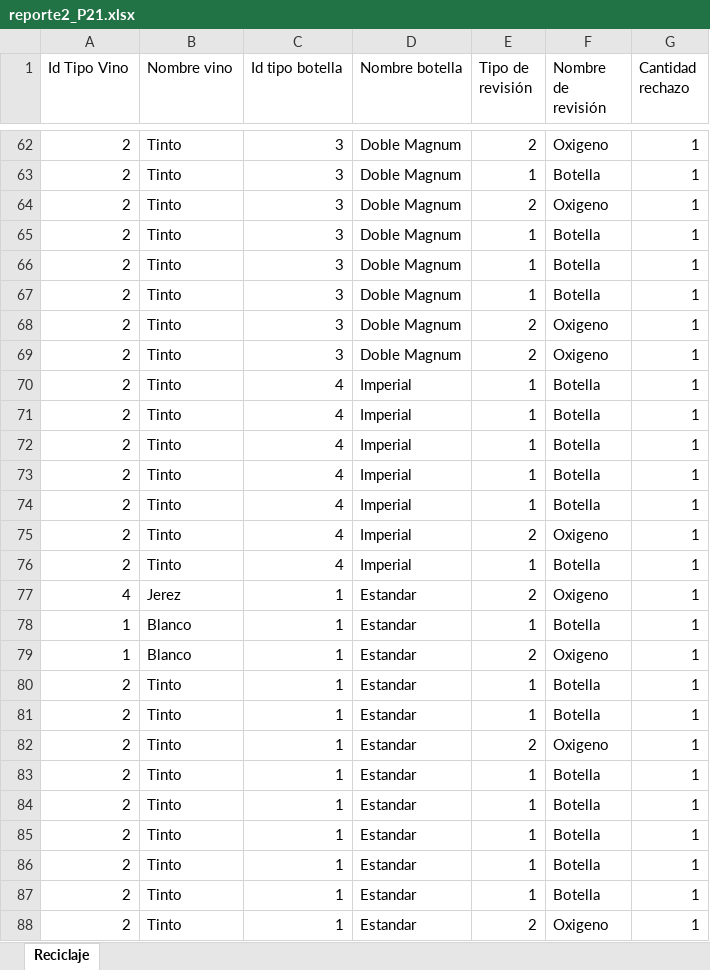
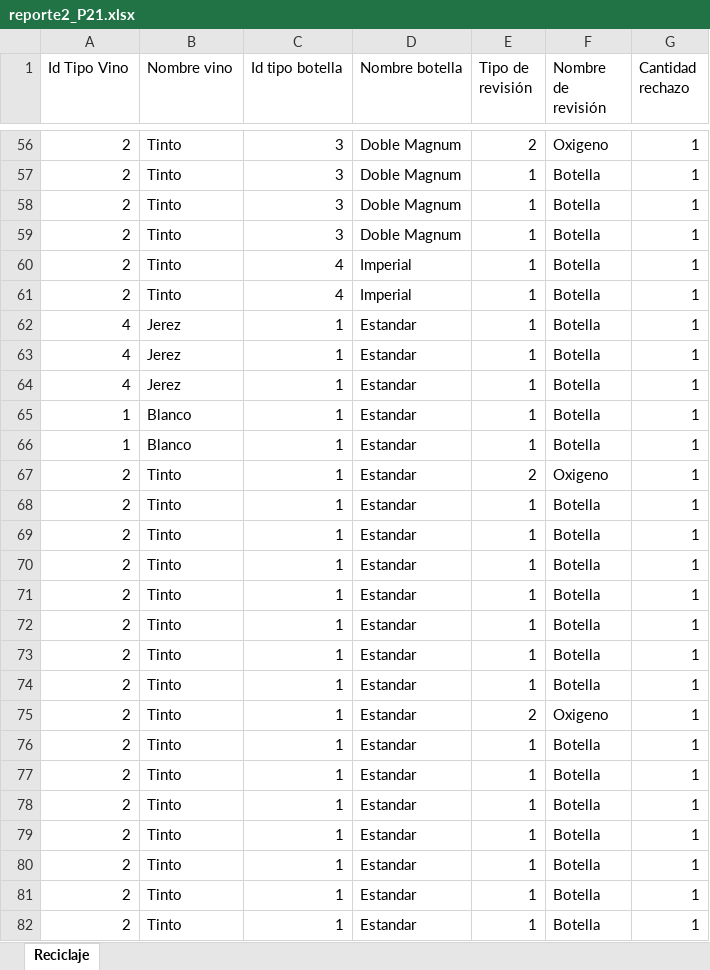
Before and after one commit to herrera1506/PModela, an Excel workbook: reporte2_P21.xlsx, sheet Reciclaje, drawn as a sheet; only a part is shown, gaps mark what is left out; the shorter side is filled out with more unchanged rows; values as stored, in another font and other column widths than the file's, no borders; removed rows and columns are numbered as before the commit, all else as after; the diff covers the shown part only; the diff names each change by its address in the sheet, - before the commit and + after, or states it on an @@ line.

```diff
--- a/reporte2_P21.xlsx (sheet Reciclaje)
+++ b/reporte2_P21.xlsx (sheet Reciclaje)
-row 64: 2 | Tinto | 3 | Doble Magnum | 2 | Oxigeno | 1
-row 67: 2 | Tinto | 3 | Doble Magnum | 1 | Botella | 1
-row 68: 2 | Tinto | 3 | Doble Magnum | 2 | Oxigeno | 1
-row 69: 2 | Tinto | 3 | Doble Magnum | 2 | Oxigeno | 1
-row 72: 2 | Tinto | 4 | Imperial | 1 | Botella | 1
-row 73: 2 | Tinto | 4 | Imperial | 1 | Botella | 1
-row 74: 2 | Tinto | 4 | Imperial | 1 | Botella | 1
-row 75: 2 | Tinto | 4 | Imperial | 2 | Oxigeno | 1
-row 76: 2 | Tinto | 4 | Imperial | 1 | Botella | 1
-E62 (Tipo de revisión): 2
+E62 (Tipo de revisión): 1
-F62 (Nombre de revisión): Oxigeno
+F62 (Nombre de revisión): Botella
@@ row 16 moved to row 63: 4 @@
@@ row 17 moved to row 64: 4 @@
@@ row 79 moved to row 12: 1 @@
+row 66: 1 | Blanco | 1 | Estandar | 1 | Botella | 1
@@ row 98 moved to row 67: 2 @@
@@ row 82 moved to row 38: 2 @@
```
Also changed, not shown: 21 added rows, 13 removed rows and 19 moved rows elsewhere in this sheet, 6 other files.
